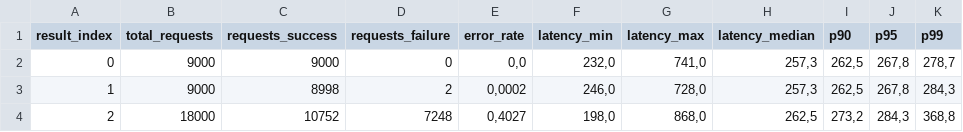
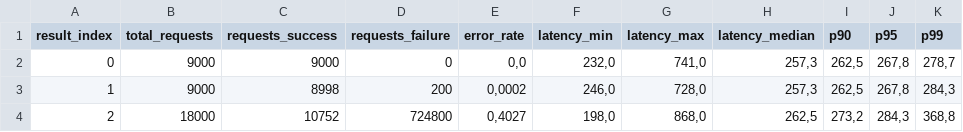
Before and after one commit to juliocesarscheidt/caas-comparison-tcc, a CSV file: tests_results_ecs.csv, drawn as a sheet.

```diff
--- a/tests_results_ecs.csv
+++ b/tests_results_ecs.csv
@@ -2,3 +2,3 @@ result_index,total_requests,requests_success,requests_failure,error_rate,latency
 0,9000,9000,0,"0,0","232,0","741,0","257,3","262,5","267,8","278,7"
-1,9000,8998,2,"0,0002","246,0","728,0","257,3","262,5","267,8","284,3"
-2,18000,10752,7248,"0,4027","198,0","868,0","262,5","273,2","284,3","368,8"
+1,9000,8998,200,"0,0002","246,0","728,0","257,3","262,5","267,8","284,3"
+2,18000,10752,724800,"0,4027","198,0","868,0","262,5","273,2","284,3","368,8"
```
Also changed, not shown: tests_results_aci.csv, 1 other file.
